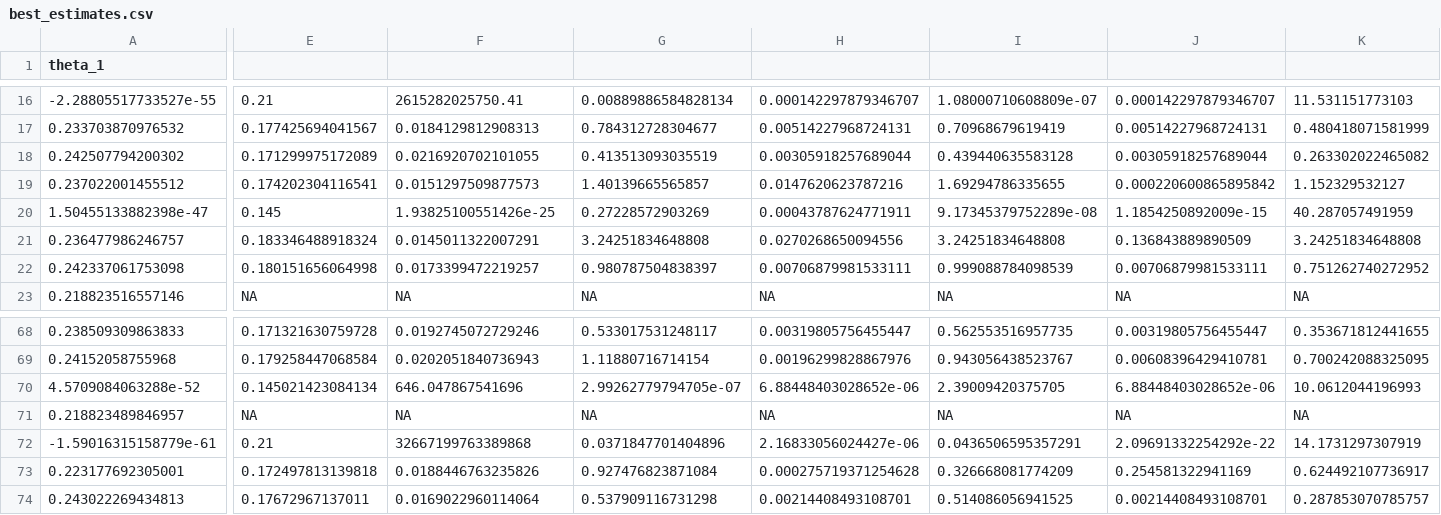
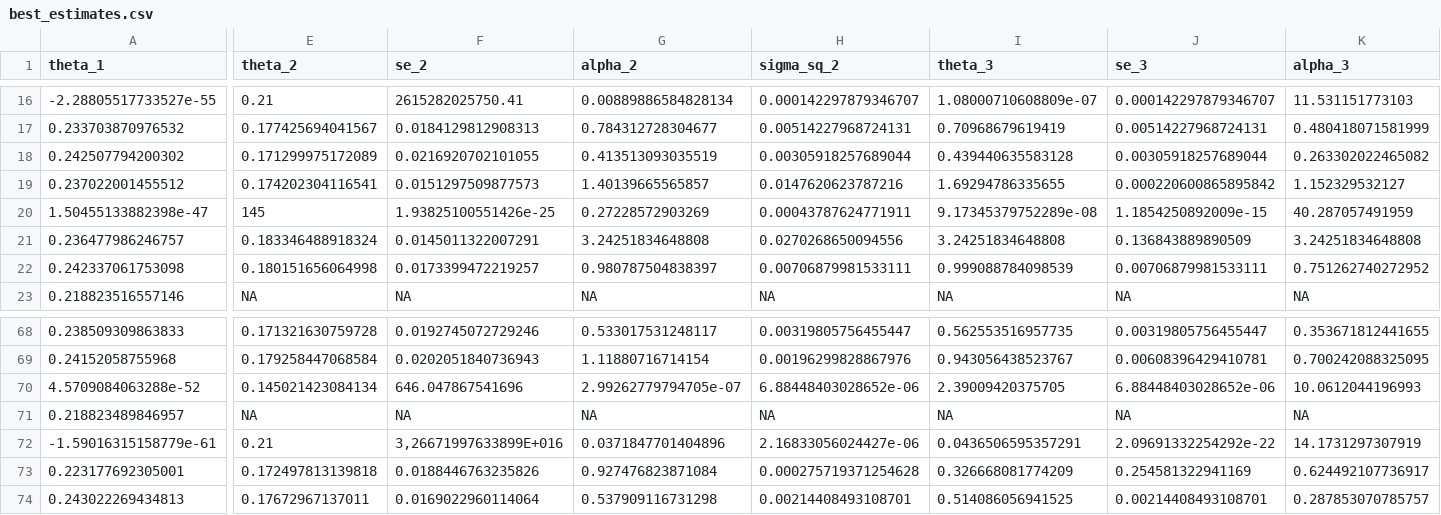
Before and after one commit to eknery/specialization_flower_AF, a CSV file: 3_comparative_analyses/OUWIE/pore_size/best_estimates.csv, drawn as a sheet; only a part is shown, gaps mark what is left out; the diff covers the shown part only; the diff names each change by its address in the sheet, - before the commit and + after, or states it on an @@ line.

```diff
--- a/3_comparative_analyses/OUWIE/pore_size/best_estimates.csv
+++ b/3_comparative_analyses/OUWIE/pore_size/best_estimates.csv
-E1: (empty)
+E1: theta_2
-F1: (empty)
+F1: se_2
-G1: (empty)
+G1: alpha_2
-H1: (empty)
+H1: sigma_sq_2
-I1: (empty)
+I1: theta_3
-J1: (empty)
+J1: se_3
-K1: (empty)
+K1: alpha_3
-E20 (theta_2): 0.145
+E20 (theta_2): 145
-F72 (se_2): 32667199763389868
+F72 (se_2): 3,26671997633899E+016
```
Also changed, not shown: 1 edited cell elsewhere in this file, 3_comparative_analyses/OUWIE/flower_size/best_estimates.csv, 3_comparative_analyses/OUWIE/flower_size/best_models.csv, 24 other files.
